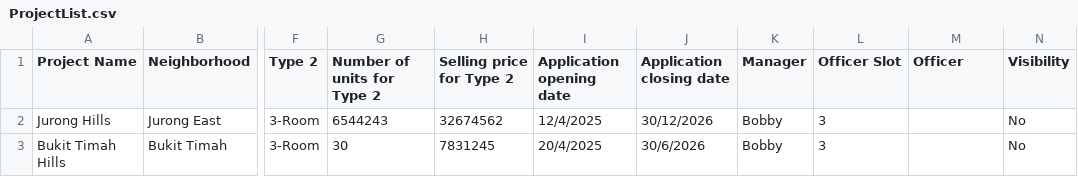
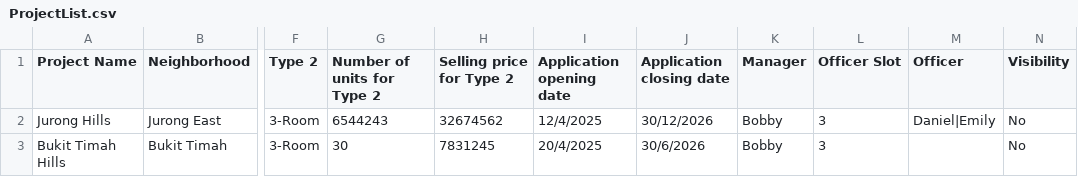
Before and after one commit to eggrusher04/SC2002Project, a CSV file: V2/ProjectList.csv, drawn as a sheet; only a part is shown, gaps mark what is left out; the diff names each change by its address in the sheet, - before the commit and + after, or states it on an @@ line.

```diff
--- a/V2/ProjectList.csv
+++ b/V2/ProjectList.csv
-M2 (Officer): (empty)
+M2 (Officer): Daniel|Emily
```
Also changed, not shown: 11 other files.
